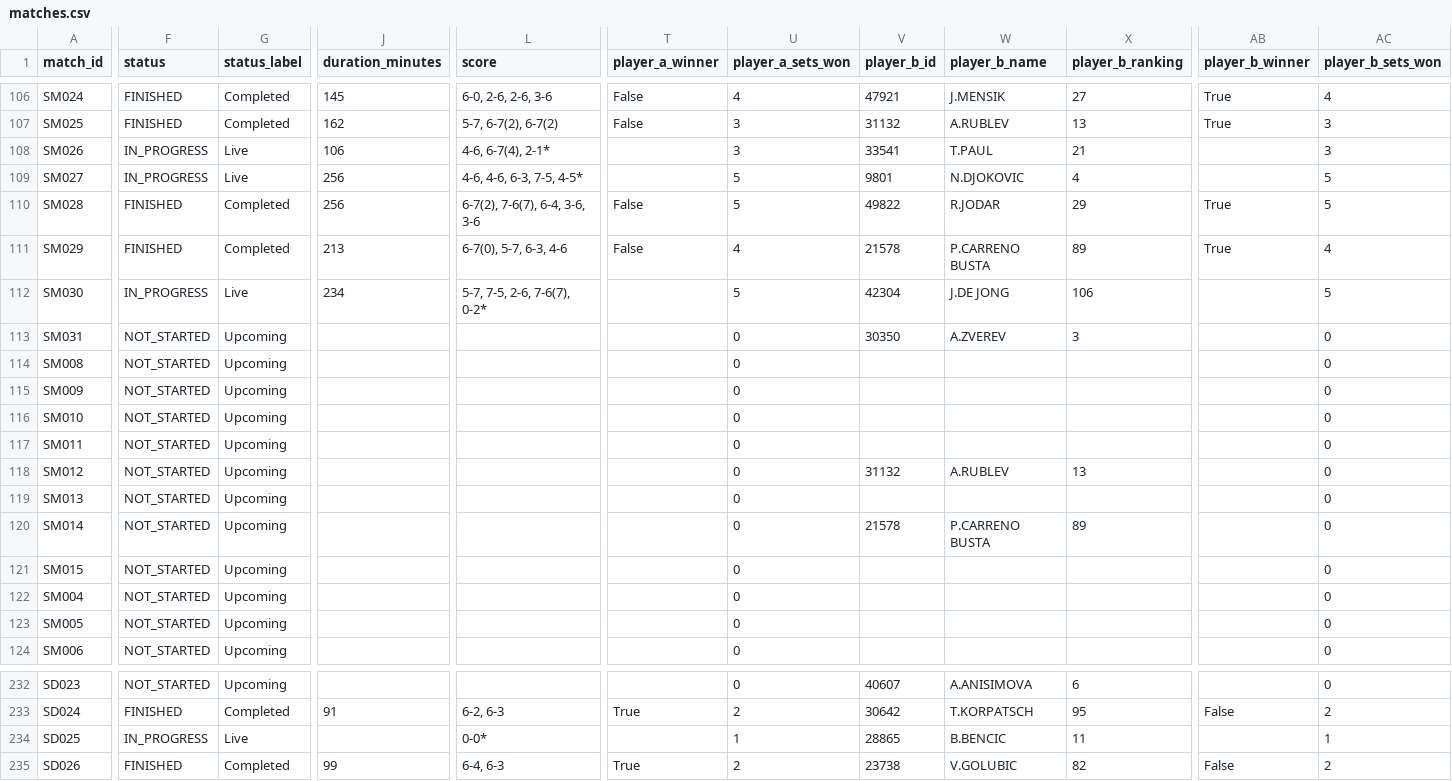
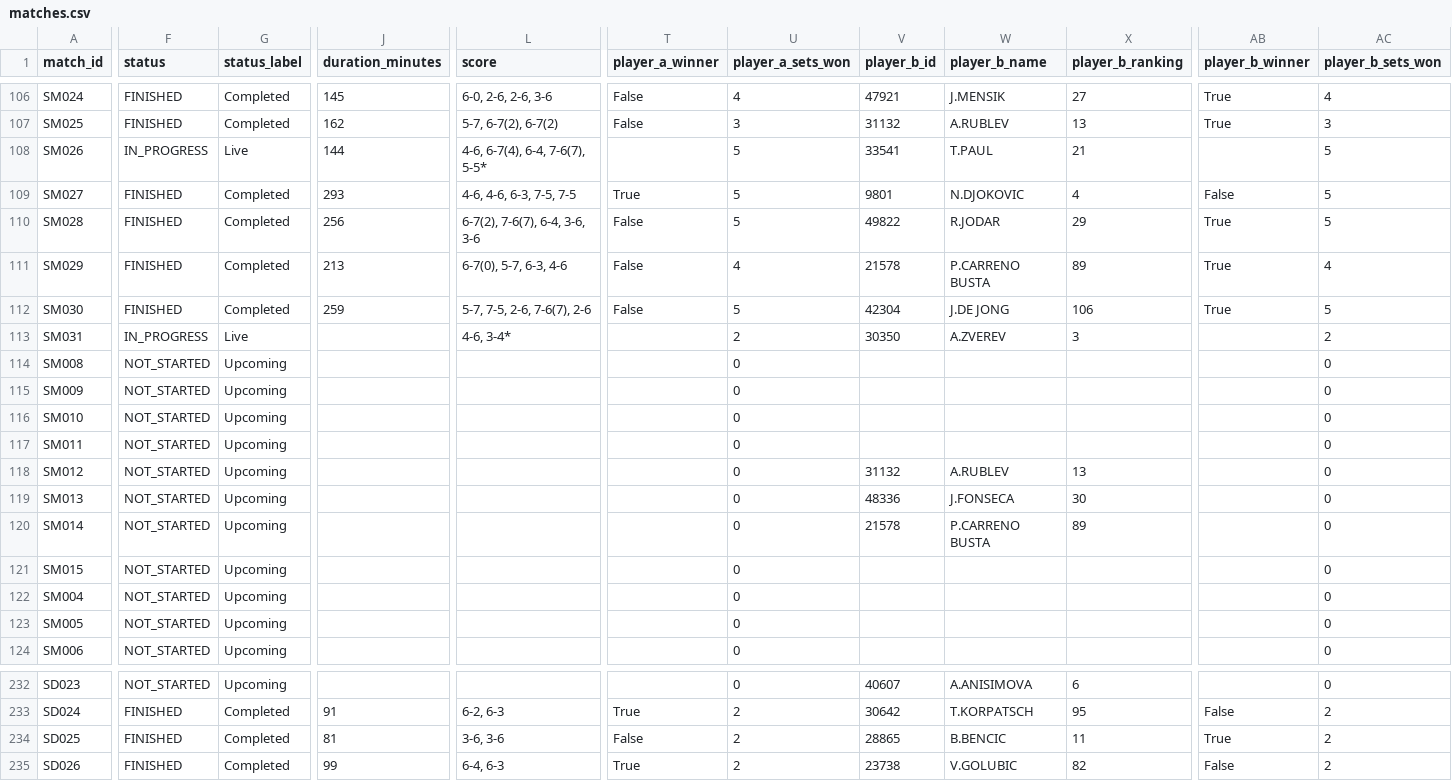
Before and after one commit to 3573b4n/roland-data-garros, a CSV file: data/matches.csv, drawn as a sheet; only a part is shown, gaps mark what is left out; the diff covers the shown part only; the diff names each change by its address in the sheet, - before the commit and + after, or states it on an @@ line.

```diff
--- a/data/matches.csv
+++ b/data/matches.csv
-J108 (duration_minutes): 106
+J108 (duration_minutes): 144
-L108 (score): 4-6, 6-7(4), 2-1*
+L108 (score): 4-6, 6-7(4), 6-4, 7-6(7), 5-5*
-U108 (player_a_sets_won): 3
+U108 (player_a_sets_won): 5
-AC108 (player_b_sets_won): 3
+AC108 (player_b_sets_won): 5
-F109 (status): IN_PROGRESS
+F109 (status): FINISHED
-G109 (status_label): Live
+G109 (status_label): Completed
-J109 (duration_minutes): 256
+J109 (duration_minutes): 293
-L109 (score): 4-6, 4-6, 6-3, 7-5, 4-5*
+L109 (score): 4-6, 4-6, 6-3, 7-5, 7-5
-T109 (player_a_winner): (empty)
+T109 (player_a_winner): True
-AB109 (player_b_winner): (empty)
+AB109 (player_b_winner): False
-F112 (status): IN_PROGRESS
+F112 (status): FINISHED
-G112 (status_label): Live
+G112 (status_label): Completed
-J112 (duration_minutes): 234
+J112 (duration_minutes): 259
-L112 (score): 5-7, 7-5, 2-6, 7-6(7), 0-2*
+L112 (score): 5-7, 7-5, 2-6, 7-6(7), 2-6
-T112 (player_a_winner): (empty)
+T112 (player_a_winner): False
-AB112 (player_b_winner): (empty)
+AB112 (player_b_winner): True
-F113 (status): NOT_STARTED
+F113 (status): IN_PROGRESS
-G113 (status_label): Upcoming
+G113 (status_label): Live
-L113 (score): (empty)
+L113 (score): 4-6, 3-4*
-U113 (player_a_sets_won): 0
+U113 (player_a_sets_won): 2
-AC113 (player_b_sets_won): 0
+AC113 (player_b_sets_won): 2
-V119 (player_b_id): (empty)
+V119 (player_b_id): 48336
-W119 (player_b_name): (empty)
+W119 (player_b_name): J.FONSECA
-X119 (player_b_ranking): (empty)
+X119 (player_b_ranking): 30
-F234 (status): IN_PROGRESS
+F234 (status): FINISHED
-G234 (status_label): Live
+G234 (status_label): Completed
-J234 (duration_minutes): (empty)
+J234 (duration_minutes): 81
-L234 (score): 0-0*
+L234 (score): 3-6, 3-6
-T234 (player_a_winner): (empty)
+T234 (player_a_winner): False
-U234 (player_a_sets_won): 1
+U234 (player_a_sets_won): 2
-AB234 (player_b_winner): (empty)
+AB234 (player_b_winner): True
-AC234 (player_b_sets_won): 1
+AC234 (player_b_sets_won): 2
```
Also changed, not shown: 11 edited cells elsewhere in this file, 1 other file.
